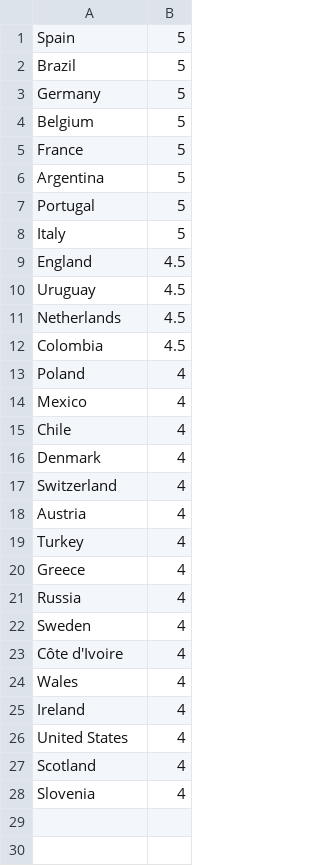
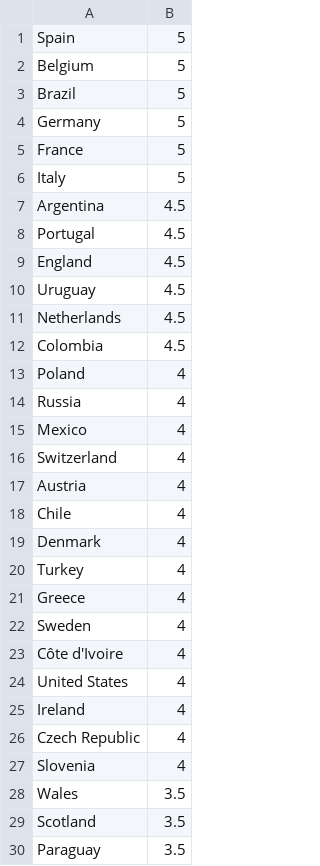
Before and after one commit to rafaelzacarias/fifinhabot, a CSV file: men_nationals.csv, drawn as a sheet.

```diff
--- a/men_nationals.csv
+++ b/men_nationals.csv
@@ -1,9 +1,9 @@
 Spain,5
+Belgium,5
 Brazil,5
 Germany,5
-Belgium,5
 France,5
-Argentina,5
-Portugal,5
 Italy,5
+Argentina,4.5
+Portugal,4.5
 England,4.5
@@ -13,16 +13,18 @@ Colombia,4.5
 Poland,4
+Russia,4
 Mexico,4
+Switzerland,4
+Austria,4
 Chile,4
 Denmark,4
-Switzerland,4
-Austria,4
 Turkey,4
 Greece,4
-Russia,4
 Sweden,4
 Côte d'Ivoire,4
-Wales,4
+United States,4
 Ireland,4
-United States,4
-Scotland,4
+Czech Republic,4
 Slovenia,4
+Wales,3.5
+Scotland,3.5
+Paraguay,3.5
```
Also changed, not shown: teams.csv, 1 other file.
